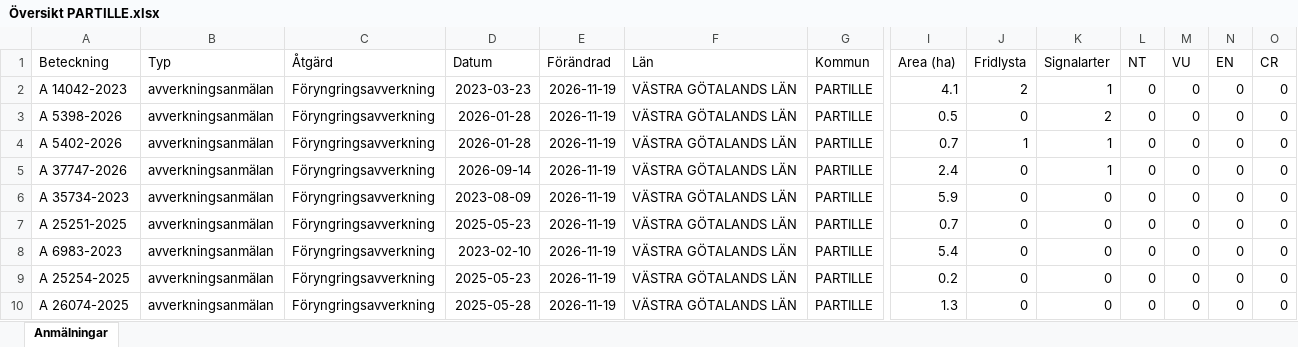
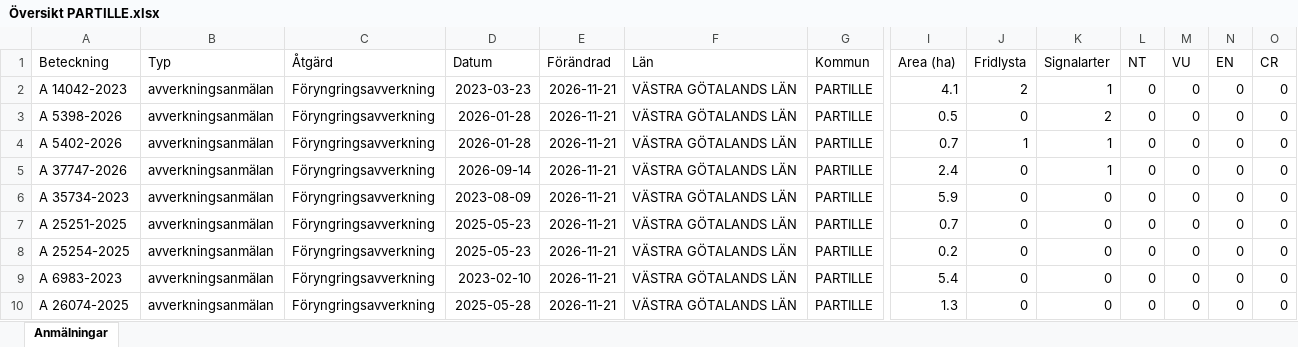
Before and after one commit to klasma/Logging_1402, an Excel workbook: Översikt PARTILLE.xlsx, sheet Anmälningar, drawn as a sheet; only a part is shown, gaps mark what is left out; values as stored, in another font and other column widths than the file's, no borders; removed rows and columns are numbered as before the commit, all else as after; rows hold the shown columns only; the diff names each change by its address in the sheet, - before the commit and + after, or states it on an @@ line.

```diff
--- a/Översikt PARTILLE.xlsx (sheet Anmälningar)
+++ b/Översikt PARTILLE.xlsx (sheet Anmälningar)
-E2:E7 (Förändrad): 2026-11-19
+E2:E7 (Förändrad): 2026-11-21
-row 8: A 6983-2023 | avverkningsanmälan | Föryngringsavverkning | 2023-02-10 | 2026-11-19 | VÄSTRA GÖTALANDS LÄN | PARTILLE | 5.4 | 0 | 0 | 0 | 0 | 0 | 0
-E8 (Förändrad): 2026-11-19
+E8 (Förändrad): 2026-11-21
+row 9: A 6983-2023 | avverkningsanmälan | Föryngringsavverkning | 2023-02-10 | 2026-11-21 | VÄSTRA GÖTALANDS LÄN | PARTILLE | 5.4 | 0 | 0 | 0 | 0 | 0 | 0
-E10 (Förändrad): 2026-11-19
+E10 (Förändrad): 2026-11-21
```
Also changed, not shown: artfynd/A 14042-2023 artfynd.xlsx, artfynd/A 37747-2026 artfynd.xlsx, 19 other files.
